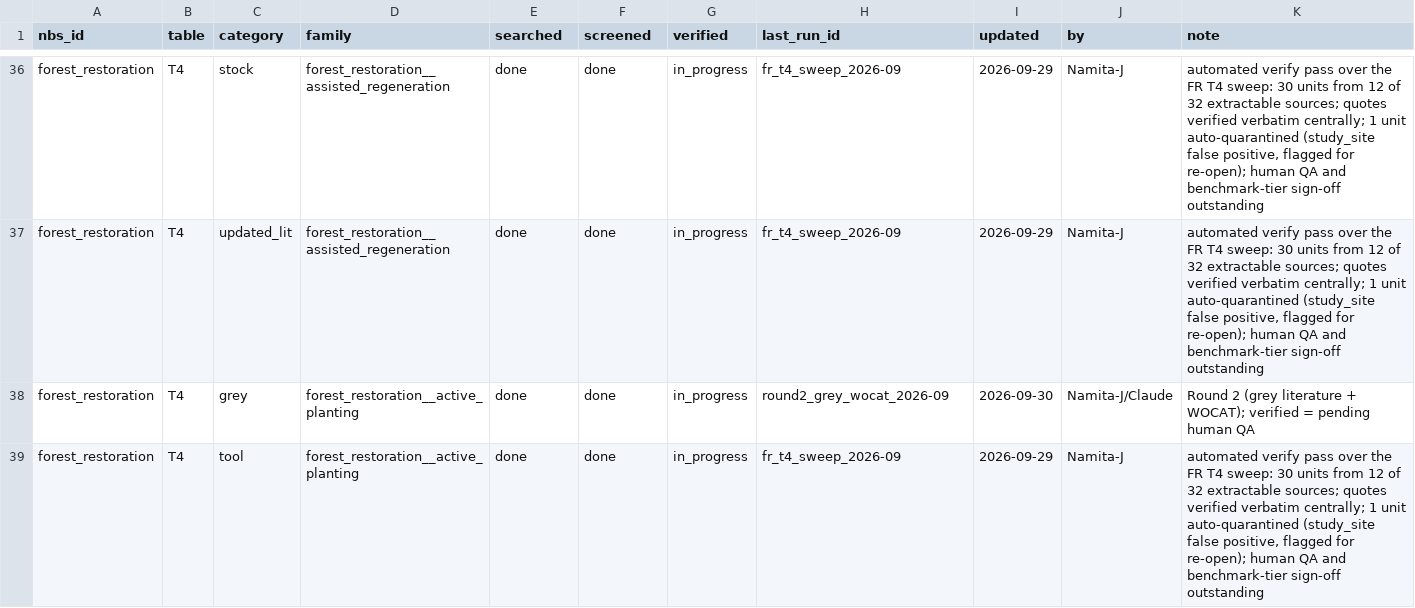
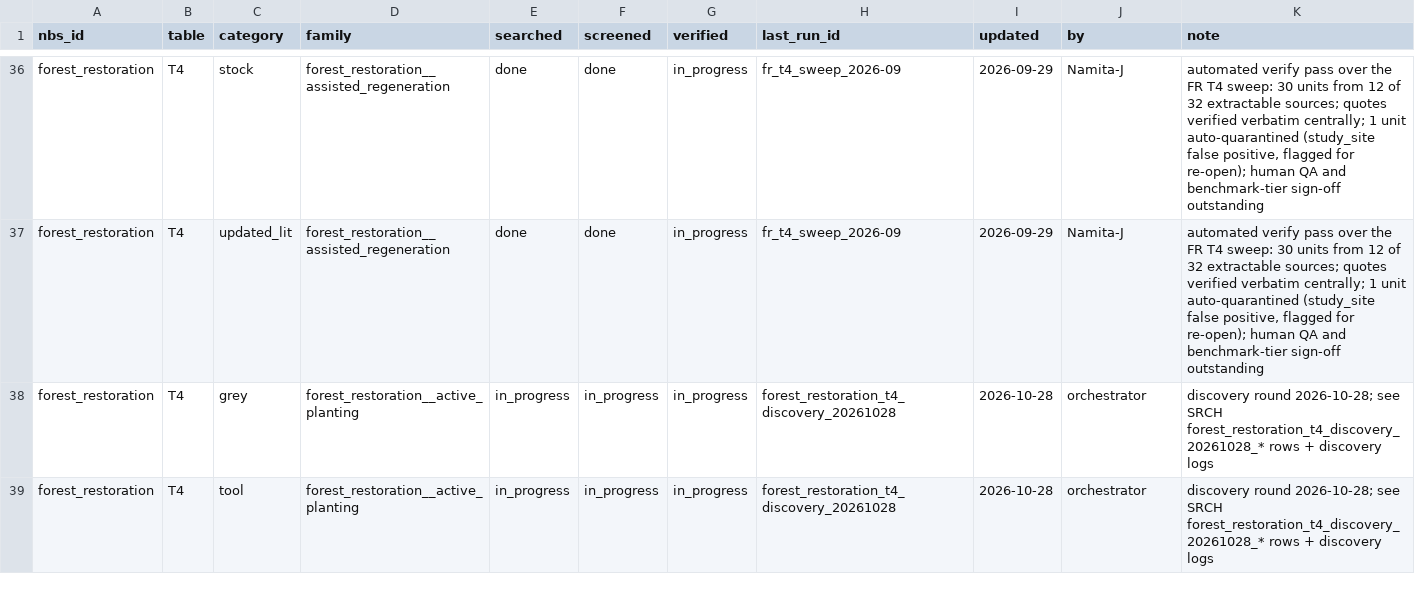
Before and after one commit to CIAT/nbs_ruralscan, a CSV file: pipeline/progress_ledger.csv, drawn as a sheet; only a part is shown, gaps mark what is left out; the diff covers the shown part only.

Commit message:
feat: add auditable restoration source discovery (#467)

```diff
--- a/pipeline/progress_ledger.csv
+++ b/pipeline/progress_ledger.csv
@@ -37,3 +37,3 @@ forest_restoration,T4,stock,forest_restoration__assisted_regeneration,done,done,
 forest_restoration,T4,updated_lit,forest_restoration__assisted_regeneration,done,done,in_progress,fr_t4_sweep_2026-09,2026-09-29,Namita-J,"automated verify pass over the FR T4 sweep: 30 units from 12 of 32 extractable sources; quotes verified verbatim centrally; 1 unit auto-quarantined (study_site false positive, flagged for re-open); human QA and benchmark-tier sign-off outstanding"
-forest_restoration,T4,grey,forest_restoration__active_planting,done,done,in_progress,round2_grey_wocat_2026-09,2026-09-30,Namita-J/Claude,Round 2 (grey literature + WOCAT); verified = pending human QA
-forest_restoration,T4,tool,forest_restoration__active_planting,done,done,in_progress,fr_t4_sweep_2026-09,2026-09-29,Namita-J,"automated verify pass over the FR T4 sweep: 30 units from 12 of 32 extractable sources; quotes verified verbatim centrally; 1 unit auto-quarantined (study_site false positive, flagged for re-open); human QA and benchmark-tier sign-off outstanding"
+forest_restoration,T4,grey,forest_restoration__active_planting,in_progress,in_progress,in_progress,forest_restoration_t4_discovery_20261028,2026-10-28,orchestrator,discovery round 2026-10-28; see SRCH forest_restoration_t4_discovery_20261028_* rows + discovery logs
+forest_restoration,T4,tool,forest_restoration__active_planting,in_progress,in_progress,in_progress,forest_restoration_t4_discovery_20261028,2026-10-28,orchestrator,discovery round 2026-10-28; see SRCH forest_restoration_t4_discovery_20261028_* rows + discovery logs
```
Also changed, not shown: 3 added rows and 16 edited cells elsewhere in this file, 57 other files.
